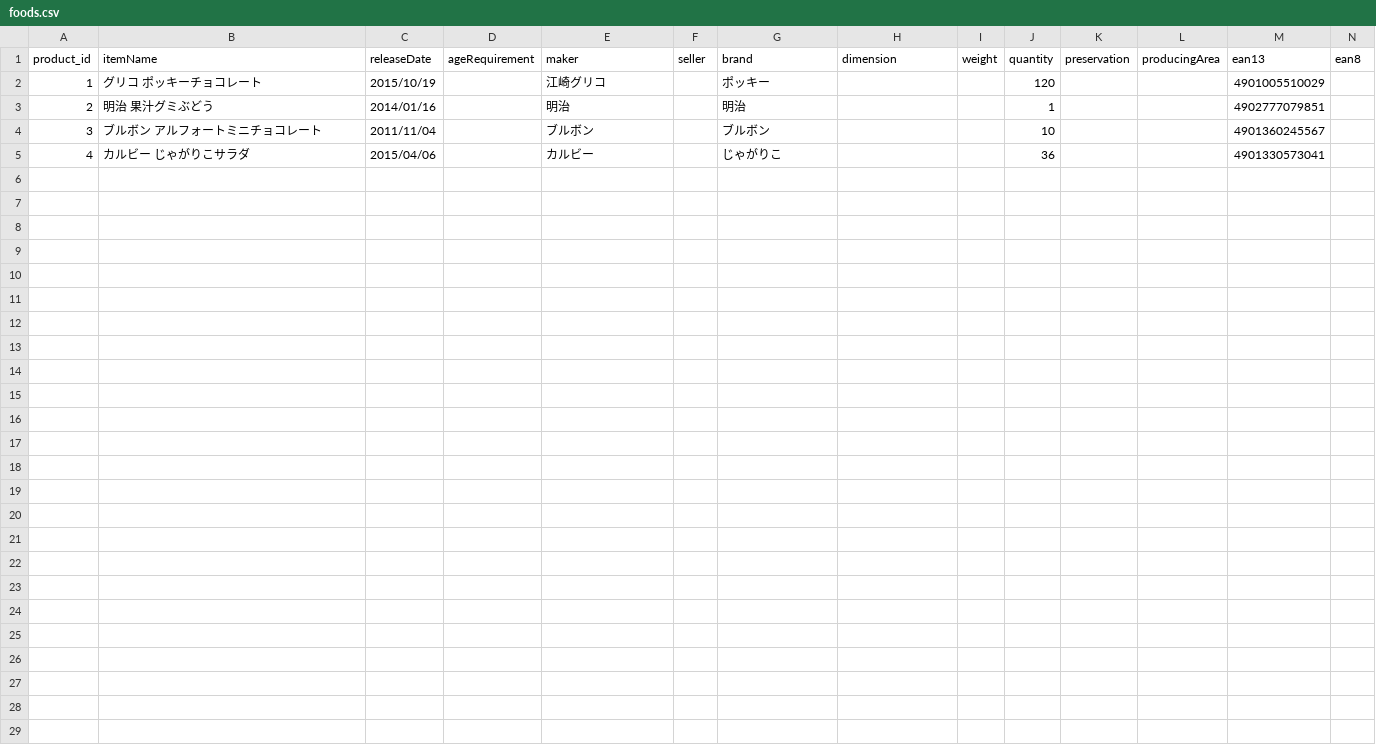
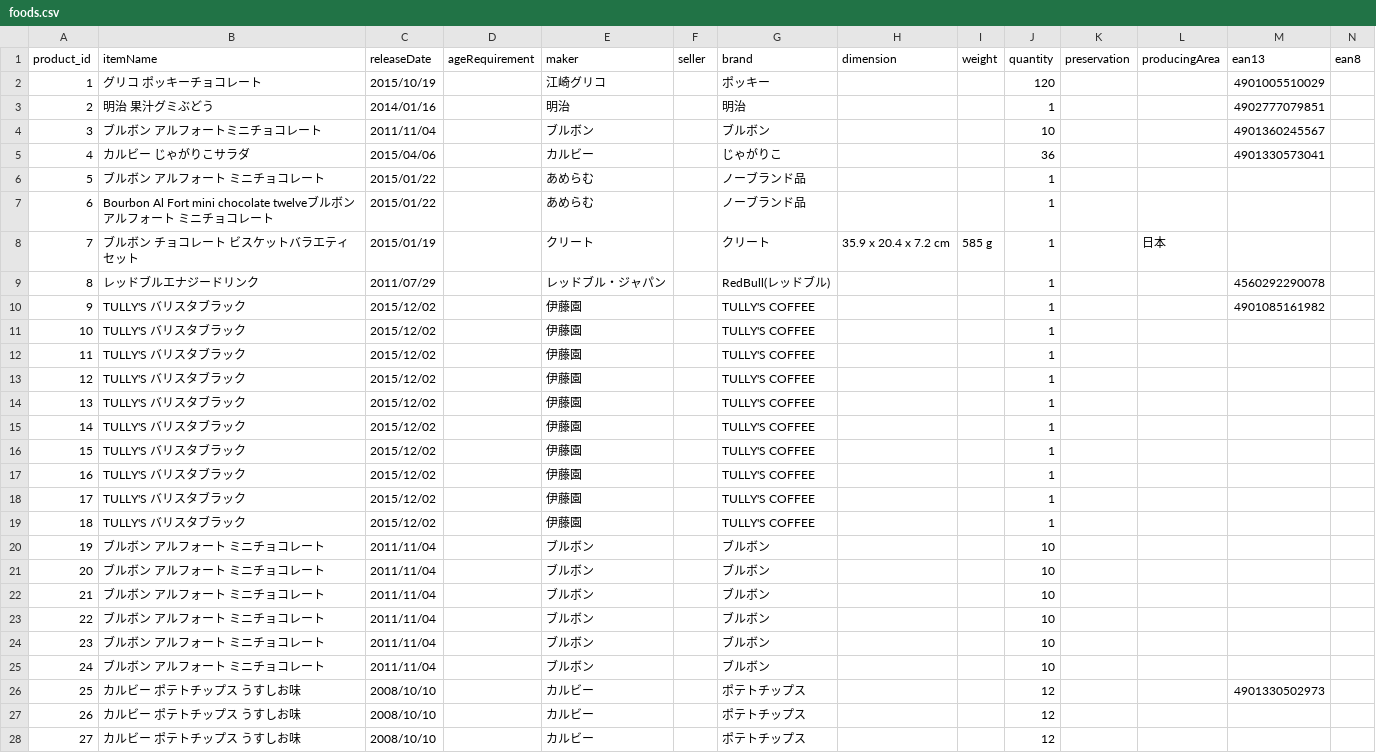
Before and after one commit to paytter/paytter-server, a CSV file: db/seed_data/foods.csv, drawn as a sheet.

Commit message:
Add more seed data

```diff
--- a/db/seed_data/foods.csv
+++ b/db/seed_data/foods.csv
@@ -5 +5,24 @@ product_id,itemName,releaseDate,ageRequirement,maker,seller,brand,dimension,weig
 4,カルビー じゃがりこサラダ,2015/04/06,,カルビー,,じゃがりこ,,,36,,,4901330573041,
+5,ブルボン アルフォート ミニチョコレート,2015/01/22,,あめらむ,,ノーブランド品,,,1,,,,
+6,Bourbon Al Fort mini chocolate twelveブルボン アルフォート ミニチョコレート,2015/01/22,,あめらむ,,ノーブランド品,,,1,,,,
+7,ブルボン チョコレート ビスケットバラエティセット,2015/01/19,,クリート,,クリート,35.9 x 20.4 x 7.2 cm,585 g,1,,日本,,
+8,レッドブルエナジードリンク,2011/07/29,,レッドブル・ジャパン,,RedBull(レッドブル),,,1,,,4560292290078,
+9,TULLY'S バリスタブラック,2015/12/02,,伊藤園,,TULLY'S COFFEE,,,1,,,4901085161982,
+10,TULLY'S バリスタブラック,2015/12/02,,伊藤園,,TULLY'S COFFEE,,,1,,,,
+11,TULLY'S バリスタブラック,2015/12/02,,伊藤園,,TULLY'S COFFEE,,,1,,,,
+12,TULLY'S バリスタブラック,2015/12/02,,伊藤園,,TULLY'S COFFEE,,,1,,,,
+13,TULLY'S バリスタブラック,2015/12/02,,伊藤園,,TULLY'S COFFEE,,,1,,,,
+14,TULLY'S バリスタブラック,2015/12/02,,伊藤園,,TULLY'S COFFEE,,,1,,,,
+15,TULLY'S バリスタブラック,2015/12/02,,伊藤園,,TULLY'S COFFEE,,,1,,,,
+16,TULLY'S バリスタブラック,2015/12/02,,伊藤園,,TULLY'S COFFEE,,,1,,,,
+17,TULLY'S バリスタブラック,2015/12/02,,伊藤園,,TULLY'S COFFEE,,,1,,,,
+18,TULLY'S バリスタブラック,2015/12/02,,伊藤園,,TULLY'S COFFEE,,,1,,,,
+19,ブルボン アルフォート ミニチョコレート,2011/11/04,,ブルボン,,ブルボン,,,10,,,,
+20,ブルボン アルフォート ミニチョコレート,2011/11/04,,ブルボン,,ブルボン,,,10,,,,
+21,ブルボン アルフォート ミニチョコレート,2011/11/04,,ブルボン,,ブルボン,,,10,,,,
+22,ブルボン アルフォート ミニチョコレート,2011/11/04,,ブルボン,,ブルボン,,,10,,,,
+23,ブルボン アルフォート ミニチョコレート,2011/11/04,,ブルボン,,ブルボン,,,10,,,,
+24,ブルボン アルフォート ミニチョコレート,2011/11/04,,ブルボン,,ブルボン,,,10,,,,
+25,カルビー ポテトチップス うすしお味,2008/10/10,,カルビー,,ポテトチップス,,,12,,,4901330502973,
+26,カルビー ポテトチップス うすしお味,2008/10/10,,カルビー,,ポテトチップス,,,12,,,,
+27,カルビー ポテトチップス うすしお味,2008/10/10,,カルビー,,ポテトチップス,,,12,,,,
```
Also changed, not shown: 2 other files.
